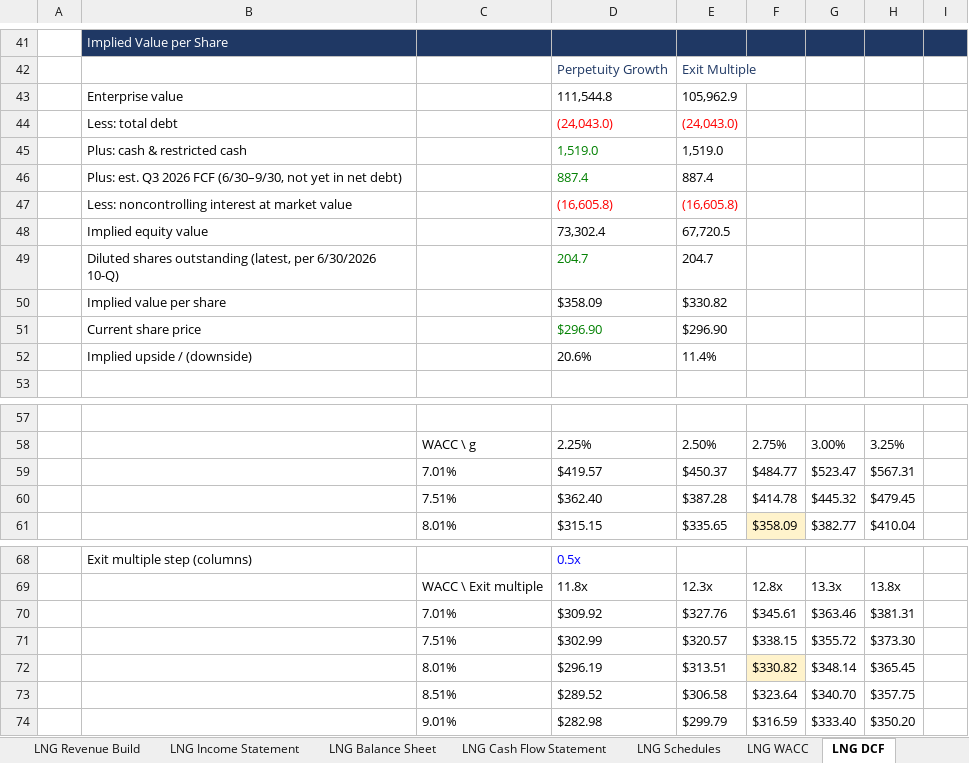
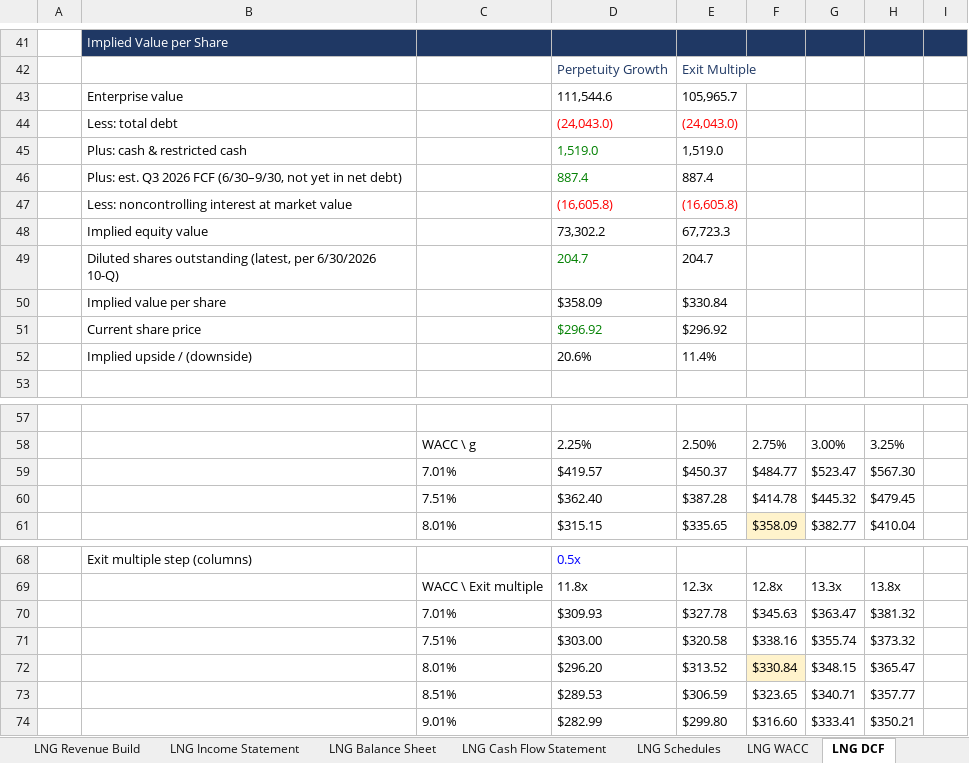
Before and after one commit to Jash-financebro/equity-coverage, an Excel workbook: site/downloads/LNG_model_live.xlsx, sheet LNG DCF, drawn as a sheet; only a part is shown, gaps mark what is left out; values as stored, in another font and other column widths than the file's, no borders; removed rows and columns are numbered as before the commit, all else as after; the diff covers the shown part only; the diff names each change by its address in the sheet, - before the commit and + after, or states it on an @@ line.

```diff
--- a/site/downloads/LNG_model_live.xlsx (sheet LNG DCF)
+++ b/site/downloads/LNG_model_live.xlsx (sheet LNG DCF)
-row 43:  | Enterprise value |  | 111,544.8 | 105,962.9
+row 43:  | Enterprise value |  | 111,544.6 | 105,965.7
-row 48:  | Implied equity value |  | 73,302.4 | 67,720.5
+row 48:  | Implied equity value |  | 73,302.2 | 67,723.3
-E50: $330.82
+E50: $330.84
-row 51:  | Current share price |  | $296.90 | $296.90
+row 51:  | Current share price |  | $296.92 | $296.92
-H59: $567.31
+H59: $567.30
-row 70:  |  | 7.01% | $309.92 | $327.76 | $345.61 | $363.46 | $381.31
-row 71:  |  | 7.51% | $302.99 | $320.57 | $338.15 | $355.72 | $373.30
-row 72:  |  | 8.01% | $296.19 | $313.51 | $330.82 | $348.14 | $365.45
-row 73:  |  | 8.51% | $289.52 | $306.58 | $323.64 | $340.70 | $357.75
-row 74:  |  | 9.01% | $282.98 | $299.79 | $316.59 | $333.40 | $350.20
+row 70:  |  | 7.01% | $309.93 | $327.78 | $345.63 | $363.47 | $381.32
+row 71:  |  | 7.51% | $303.00 | $320.58 | $338.16 | $355.74 | $373.32
+row 72:  |  | 8.01% | $296.20 | $313.52 | $330.84 | $348.15 | $365.47
+row 73:  |  | 8.51% | $289.53 | $306.59 | $323.65 | $340.71 | $357.77
+row 74:  |  | 9.01% | $282.99 | $299.80 | $316.60 | $333.41 | $350.21
```
Also changed, not shown: 6 edited cells elsewhere in this sheet, sheet LNG Cover, sheet LNG Comps & Target Price, sheet LNG Schedules, sheet LNG WACC, sheet Live_Data, sheet LNG Cash Flow Statement, 2 more sheets, 5 other files.
